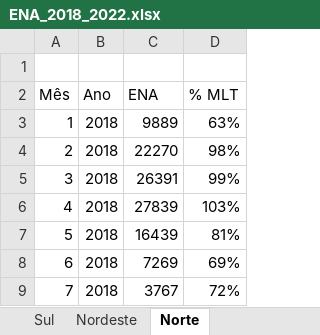
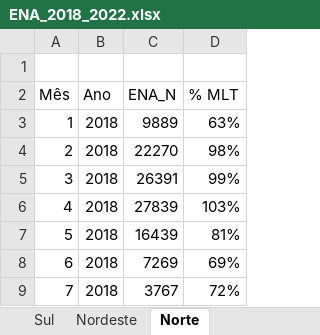
Before and after one commit to Amiung/Dados, an Excel workbook: ENA_2018_2022.xlsx, sheet Norte, drawn as a sheet; only a part is shown; values as stored, in another font and other column widths than the file's, no borders; the diff names each change by its address in the sheet, - before the commit and + after, or states it on an @@ line.

```diff
--- a/ENA_2018_2022.xlsx (sheet Norte)
+++ b/ENA_2018_2022.xlsx (sheet Norte)
-C2: ENA
+C2: ENA_N
```
Also changed, not shown: sheet Nordeste, sheet Sudeste, sheet Sul, 2 other files.
